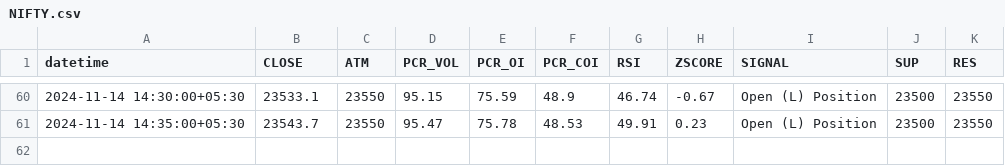
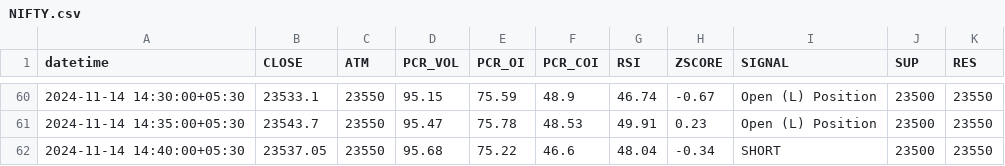
Before and after one commit to rameshkabade/data, a CSV file: NIFTY.csv, drawn as a sheet; only a part is shown, gaps mark what is left out; the diff names each change by its address in the sheet, - before the commit and + after, or states it on an @@ line.

Commit message:
Updated NIFTY.csv with new data

```diff
--- a/NIFTY.csv
+++ b/NIFTY.csv
+row 62: 2024-11-14 14:40:00+05:30 | 23537.05 | 23550 | 95.68 | 75.22 | 46.6 | 48.04 | -0.34 | SHORT | 23500 | 23550
```
